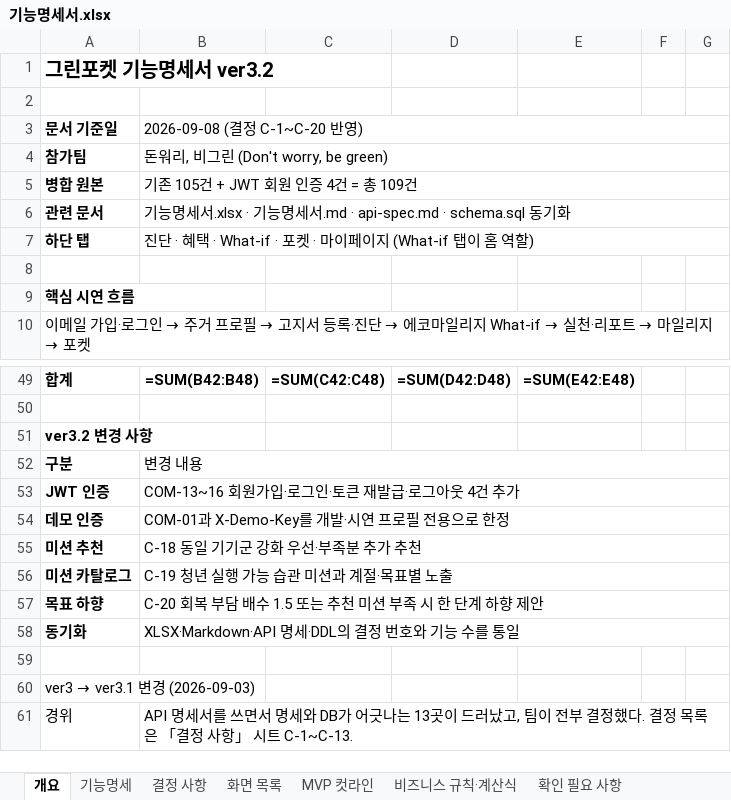
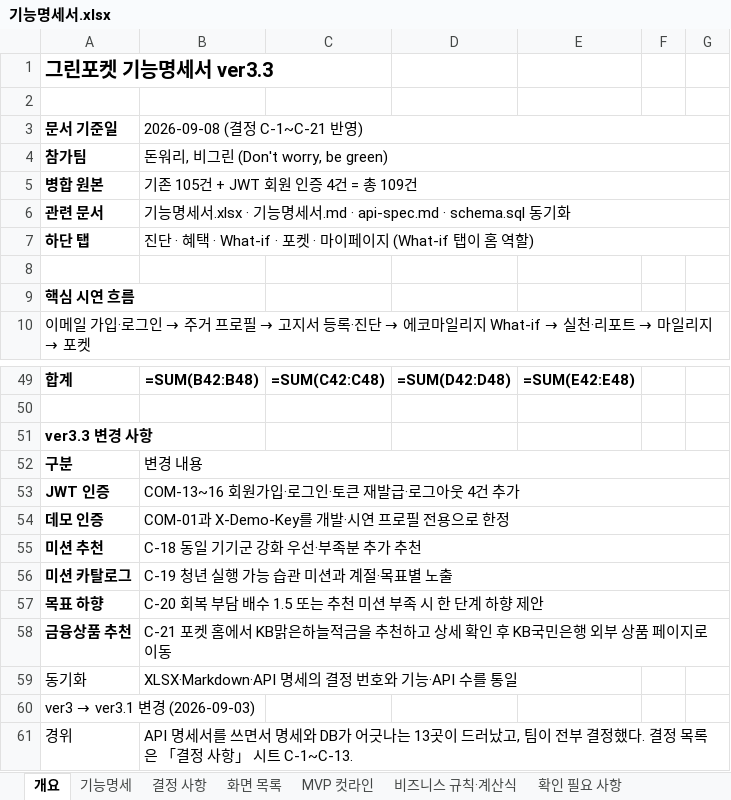
Before and after one commit to dont-worry-be-green/greenpocket, an Excel workbook: docs/feature-spec/기능명세서.xlsx, sheet 개요, drawn as a sheet; only a part is shown, gaps mark what is left out; values as stored, in another font and other column widths than the file's, no borders; formulas without a stored value are shown as written; removed rows and columns are numbered as before the commit, all else as after; the diff names each change by its address in the sheet, - before the commit and + after, or states it on an @@ line.

Commit message:
docs: KB 금융상품 추천 계약 확정

```diff
--- a/docs/feature-spec/기능명세서.xlsx (sheet 개요)
+++ b/docs/feature-spec/기능명세서.xlsx (sheet 개요)
-A1: 그린포켓 기능명세서 ver3.2
+A1: 그린포켓 기능명세서 ver3.3
-B3: 2026-09-08 (결정 C-1~C-20 반영)
+B3: 2026-09-08 (결정 C-1~C-21 반영)
-A51: ver3.2 변경 사항
+A51: ver3.3 변경 사항
+row 58: 금융상품 추천 | C-21 포켓 홈에서 KB맑은하늘적금을 추천하고 상세 확인 후 KB국민은행 외부 상품 페이지로 이동
-A59 bold: on
+A59 bold: off
-B59: XLSX·Markdown·API 명세·DDL의 결정 번호와 기능 수를 통일
+B59: XLSX·Markdown·API 명세의 결정 번호와 기능·API 수를 통일
-B58:G58 merged
-row 59: (empty)
```
Also changed, not shown: sheet 기능명세, sheet 화면 목록, sheet 결정 사항, 6 other files.
